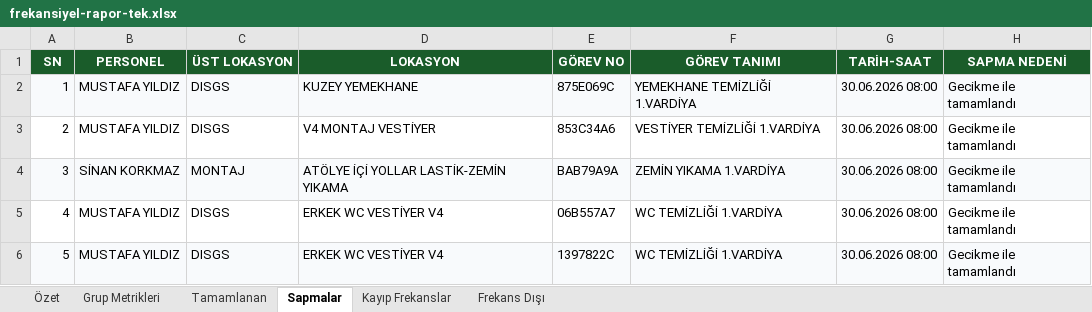
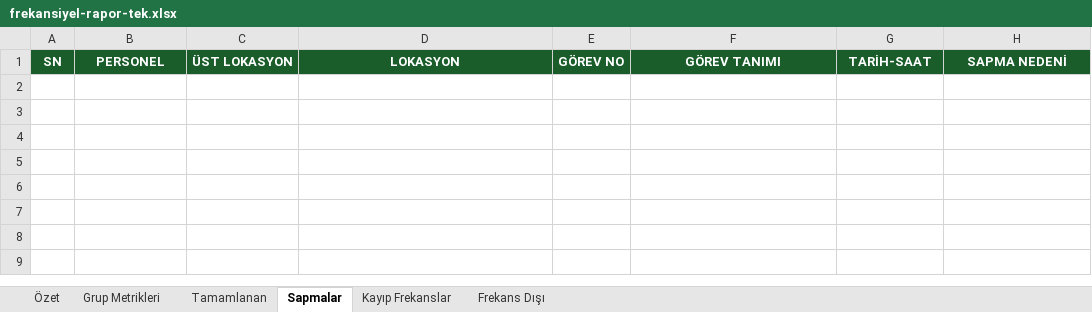
Before and after one commit to GYS-New/qrsync, an Excel workbook: lib/reports/templates/frekansiyel-rapor-tek.xlsx, sheet Sapmalar, drawn as a sheet; values as stored, in another font and other column widths than the file's, no borders; the diff names each change by its address in the sheet, - before the commit and + after, or states it on an @@ line.

```diff
--- a/lib/reports/templates/frekansiyel-rapor-tek.xlsx (sheet Sapmalar)
+++ b/lib/reports/templates/frekansiyel-rapor-tek.xlsx (sheet Sapmalar)
-row 2: 1 | MUSTAFA YILDIZ | DISGS | KUZEY YEMEKHANE | 875E069C | YEMEKHANE TEMİZLİĞİ 1.VARDİYA | 30.06.2026 08:00 | Gecikme ile tamamlandı
-row 3: 2 | MUSTAFA YILDIZ | DISGS | V4 MONTAJ VESTİYER | 853C34A6 | VESTİYER TEMİZLİĞİ 1.VARDİYA | 30.06.2026 08:00 | Gecikme ile tamamlandı
-row 4: 3 | SİNAN KORKMAZ | MONTAJ | ATÖLYE İÇİ YOLLAR LASTİK-ZEMİN YIKAMA | BAB79A9A | ZEMİN YIKAMA 1.VARDİYA | 30.06.2026 08:00 | Gecikme ile tamamlandı
-row 5: 4 | MUSTAFA YILDIZ | DISGS | ERKEK WC VESTİYER V4 | 06B557A7 | WC TEMİZLİĞİ 1.VARDİYA | 30.06.2026 08:00 | Gecikme ile tamamlandı
-row 6: 5 | MUSTAFA YILDIZ | DISGS | ERKEK WC VESTİYER V4 | 1397822C | WC TEMİZLİĞİ 1.VARDİYA | 30.06.2026 08:00 | Gecikme ile tamamlandı
```
Also changed, not shown: sheet Tamamlanan, sheet Grup Metrikleri, sheet Özet, sheet Kayıp Frekanslar, sheet Frekans Dışı, charts or pictures, 1 other file.
